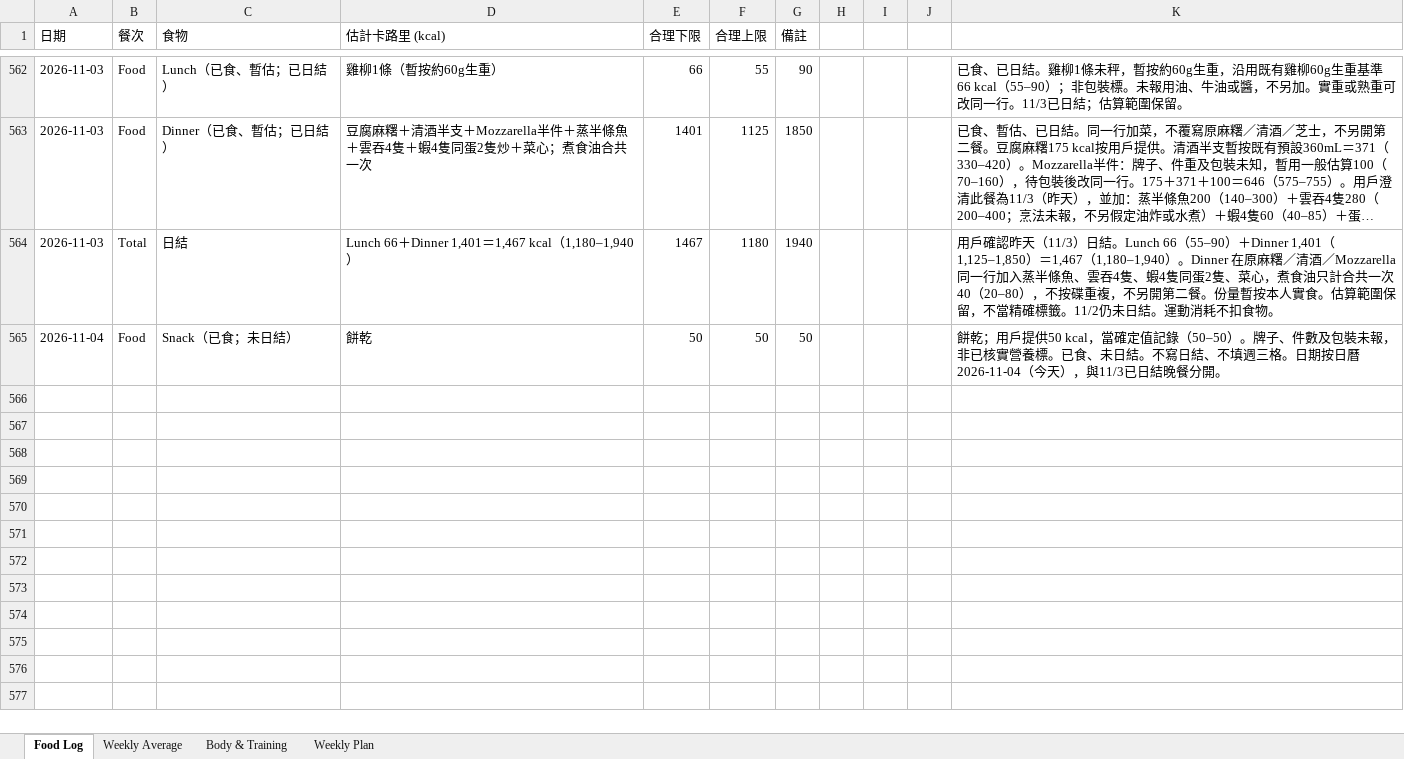
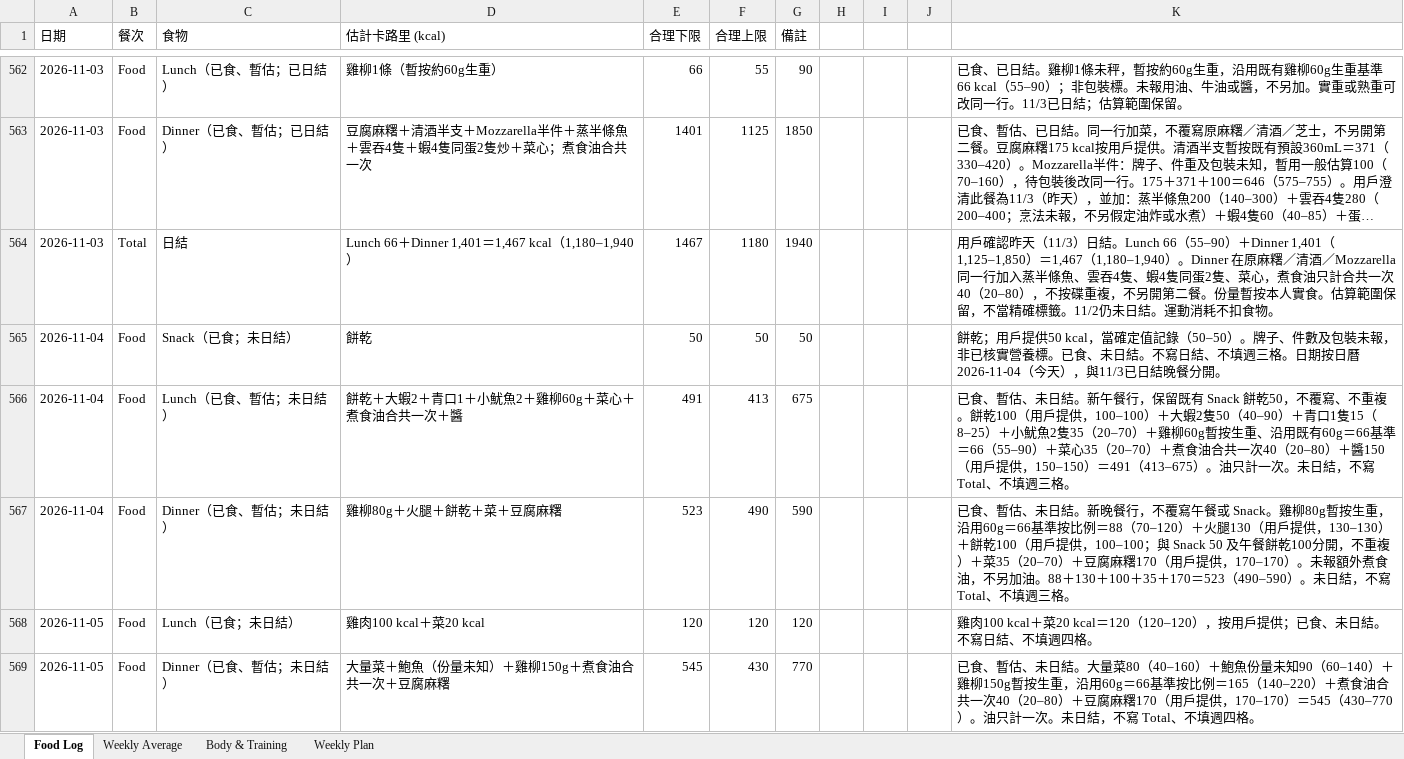
Before and after one commit to buzz-knittinpix/melodycheng622-cmyk.github.io, an Excel workbook: data/fitness_food_log.xlsx, sheet Food Log, drawn as a sheet; only a part is shown, gaps mark what is left out; long unchanged cells end in …; values as stored, in another font and other column widths than the file's, no borders; the diff names each change by its address in the sheet, - before the commit and + after, or states it on an @@ line.

Commit message:
Log Nov 4-5 meals and Nov 5-6 morning weights
Keep Nov 4 biscuit snack, leave Nov 2/4/5 unclosed, and publish the updated week remainder and morning-weight chart.

```diff
--- a/data/fitness_food_log.xlsx (sheet Food Log)
+++ b/data/fitness_food_log.xlsx (sheet Food Log)
+row 566: 2026-11-04 | Food | Lunch（已食、暫估；未日結） | 餅乾＋大蝦2＋青口1＋小魷魚2＋雞柳60g＋菜心＋煮食油合共一次＋醬 | 491 | 413 | 675 |  |  |  | 已食、暫估、未日結。新午餐行，保留既有 Snack 餅乾50，不覆寫、不重複。餅乾100（用戶提供，100–100）＋大蝦2隻50（40–90）＋青口1隻15（8–25）＋小魷魚2隻35（20–70）＋雞柳60g暫按生重、沿用既有60g＝66基準＝66（55–90）＋菜心35（20–70）＋煮食油合共一次40（20–80）＋醬150（用戶提供，150–150）＝491（413–675）。油只計一次。未日結，不寫 Total、不填週三格。
+row 567: 2026-11-04 | Food | Dinner（已食、暫估；未日結） | 雞柳80g＋火腿＋餅乾＋菜＋豆腐麻糬 | 523 | 490 | 590 |  |  |  | 已食、暫估、未日結。新晚餐行，不覆寫午餐或 Snack。雞柳80g暫按生重，沿用60g＝66基準按比例＝88（70–120）＋火腿130（用戶提供，130–130）＋餅乾100（用戶提供，100–100；與 Snack 50 及午餐餅乾100分開，不重複）＋菜35（20–70）＋豆腐麻糬170（用戶提供，170–170）。未報額外煮食油，不另加油。88＋130＋100＋35＋170＝523（490–590）。未日結，不寫 Total、不填週三格。
+row 568: 2026-11-05 | Food | Lunch（已食；未日結） | 雞肉100 kcal＋菜20 kcal | 120 | 120 | 120 |  |  |  | 雞肉100 kcal＋菜20 kcal＝120（120–120），按用戶提供；已食、未日結。不寫日結、不填週四格。
+row 569: 2026-11-05 | Food | Dinner（已食、暫估；未日結） | 大量菜＋鮑魚（份量未知）＋雞柳150g＋煮食油合共一次＋豆腐麻糬 | 545 | 430 | 770 |  |  |  | 已食、暫估、未日結。大量菜80（40–160）＋鮑魚份量未知90（60–140）＋雞柳150g暫按生重，沿用60g＝66基準按比例＝165（140–220）＋煮食油合共一次40（20–80）＋豆腐麻糬170（用戶提供，170–170）＝545（430–770）。油只計一次。未日結，不寫 Total、不填週四格。
```
Also changed, not shown: sheet Body & Training, sheet Weekly Plan, sheet Weekly Average, 7 other files.
